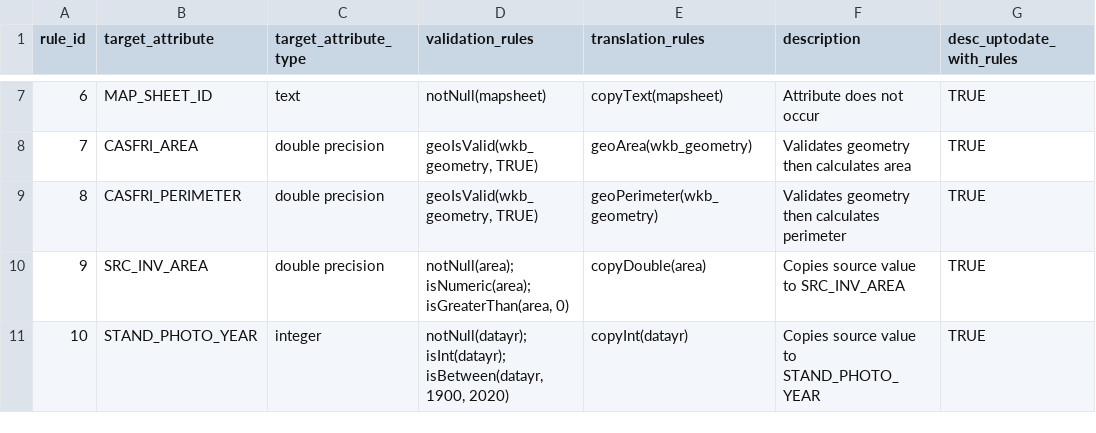
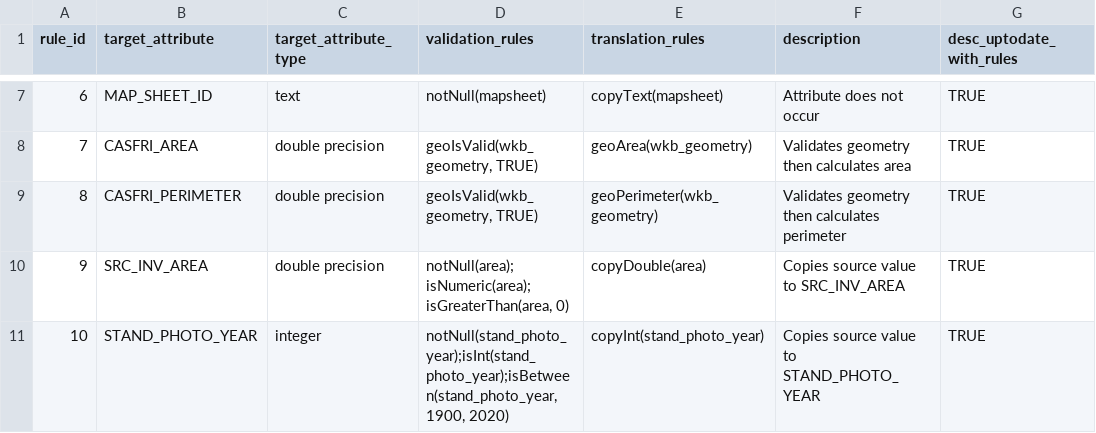
Before and after one commit to prvernier/cas, a CSV file: NS/ns_nsi01_cas.csv, drawn as a sheet; only a part is shown, gaps mark what is left out.

```diff
--- a/NS/ns_nsi01_cas.csv
+++ b/NS/ns_nsi01_cas.csv
@@ -10,2 +10,2 @@ rule_id,target_attribute,target_attribute_type,validation_rules,translation_rule
 9,SRC_INV_AREA,double precision,"notNull(area);isNumeric(area);isGreaterThan(area, 0)",copyDouble(area),Copies source value to SRC_INV_AREA,TRUE
-10,STAND_PHOTO_YEAR,integer,"notNull(datayr);isInt(datayr);isBetween(datayr, 1900, 2020)",copyInt(datayr),Copies source value to STAND_PHOTO_YEAR,TRUE
+10,STAND_PHOTO_YEAR,integer,"notNull(stand_photo_year);isInt(stand_photo_year);isBetween(stand_photo_year, 1900, 2020)",copyInt(stand_photo_year),Copies source value to STAND_PHOTO_YEAR,TRUE
```
Also changed, not shown: 4 other files.
